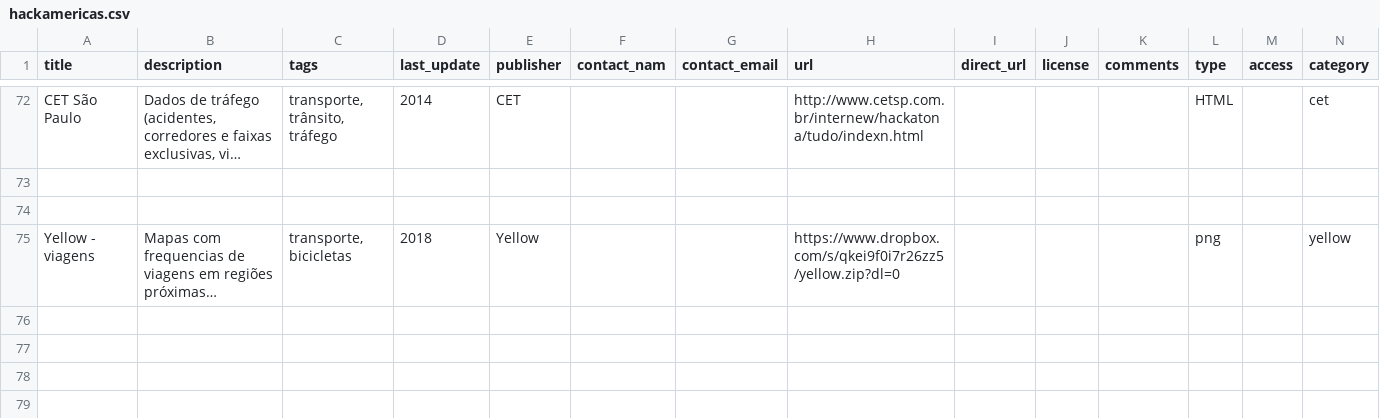
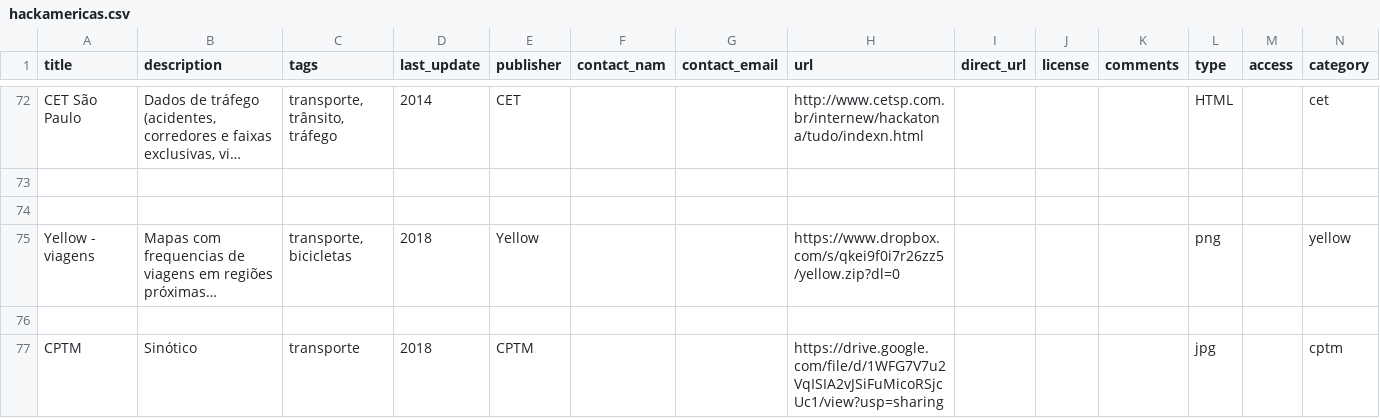
Before and after one commit to speicys/II_desafio_cor, a CSV file: assets/hackamericas.csv, drawn as a sheet; only a part is shown, gaps mark what is left out; long unchanged cells end in …; the diff names each change by its address in the sheet, - before the commit and + after, or states it on an @@ line.

Commit message:
dados cptm sinótico

```diff
--- a/assets/hackamericas.csv
+++ b/assets/hackamericas.csv
+row 76: (empty)
+row 77: CPTM | Sinótico | transporte | 2018 | CPTM |  |  | https://drive.google.com/file/d/1WFG7V7u2VqISIA2vJSiFuMicoRSjcUc1/view?usp=sharing |  |  |  | jpg |  | cptm
```
